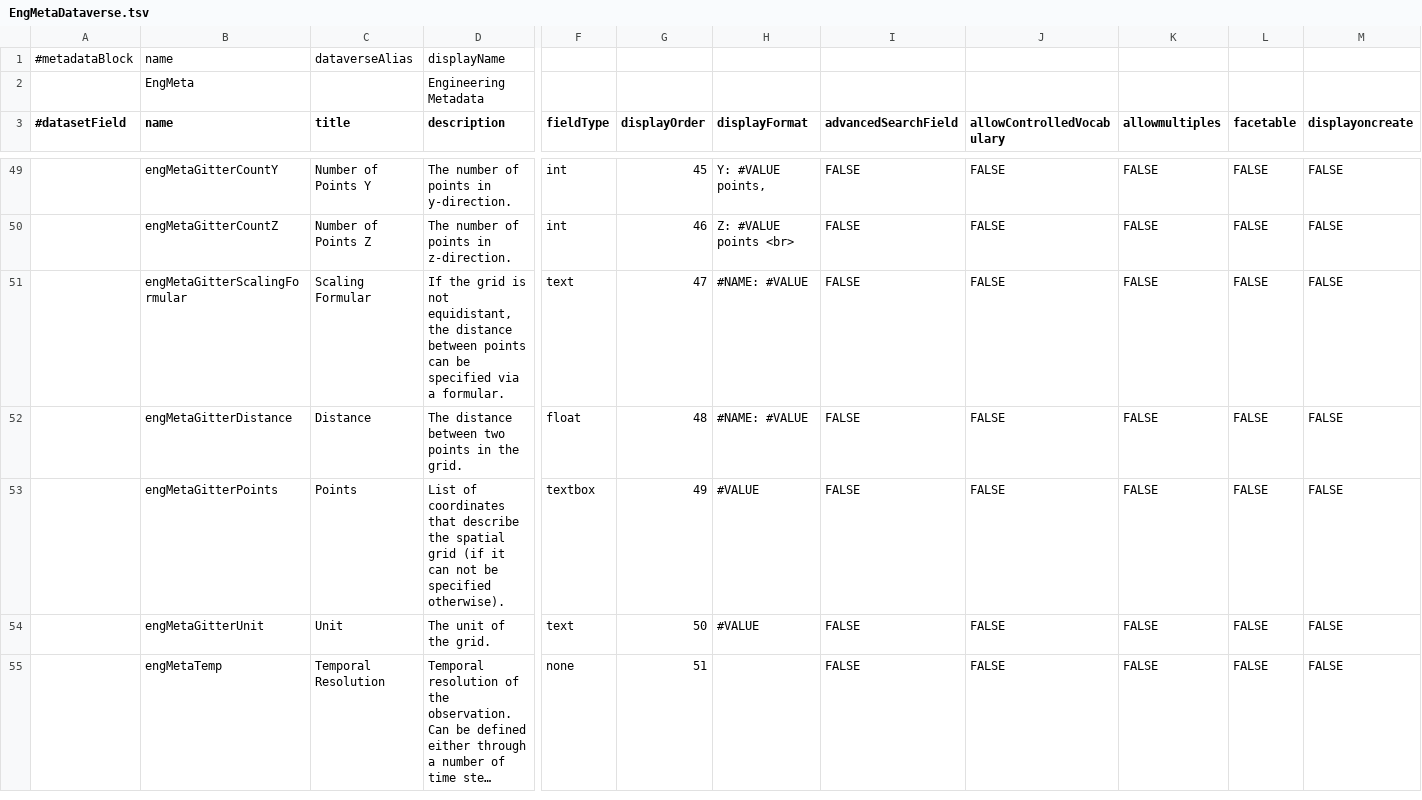
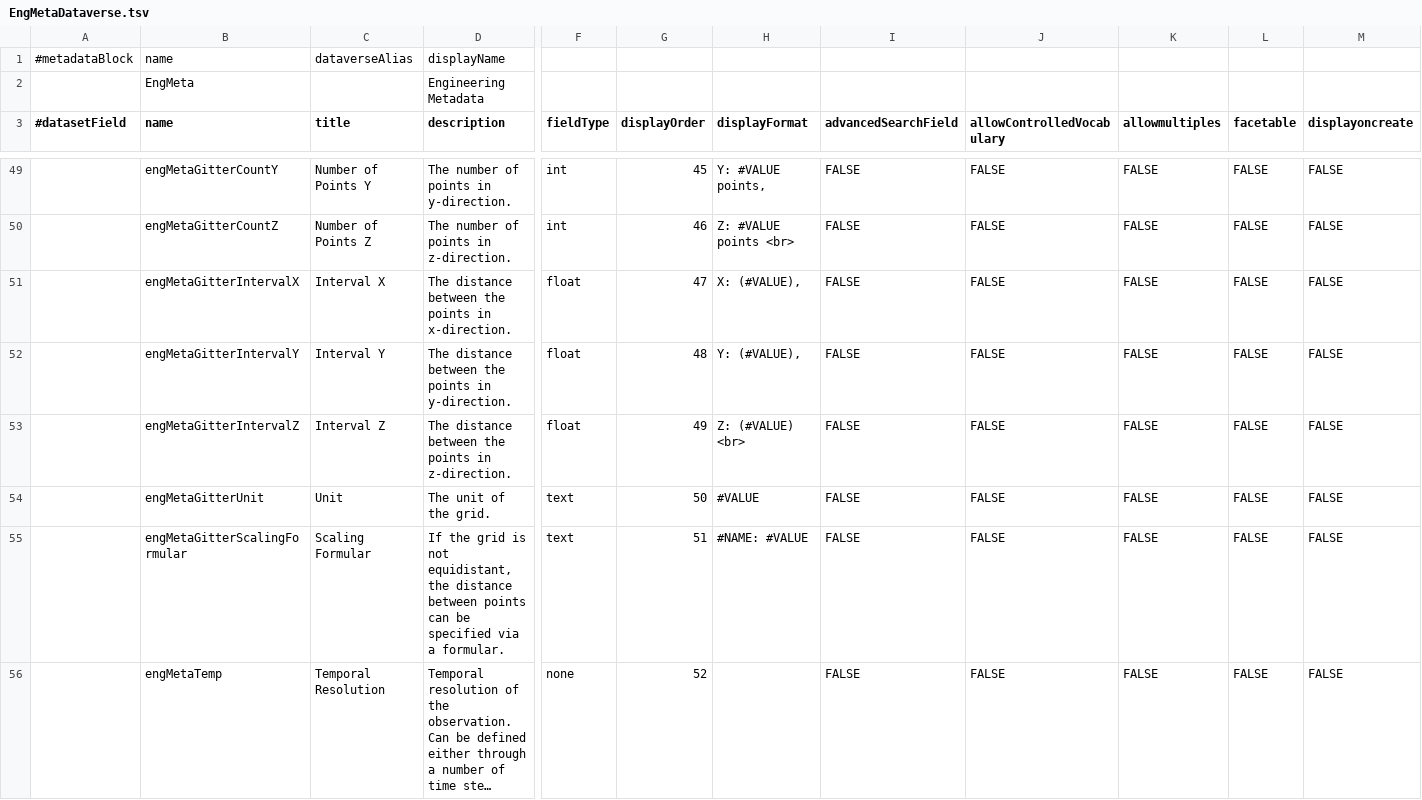
Before and after one commit to izus-fokus/darus-metadata-blocks, a TSV file: EngMetaDataverse.tsv, drawn as a sheet; only a part is shown, gaps mark what is left out; long unchanged cells end in …; addresses are those after the commit; rows hold the shown columns only; the diff covers the shown part only; the diff names each change by its address in the sheet, - before the commit and + after, or states it on an @@ line.

Commit message:
Änderungen Gitterdefinition

```diff
--- a/EngMetaDataverse.tsv
+++ b/EngMetaDataverse.tsv
-B51 (name): engMetaGitterScalingFormular
+B51 (name): engMetaGitterIntervalX
-C51 (title): Scaling Formular
+C51 (title): Interval X
-D51 (description): If the grid is not equidistant, the distance between points can be specified via a formular.
+D51 (description): The distance between the points in x-direction.
-F51 (fieldType): text
+F51 (fieldType): float
-H51 (displayFormat): #NAME: #VALUE
+H51 (displayFormat): X: (#VALUE),
-B52 (name): engMetaGitterDistance
+B52 (name): engMetaGitterIntervalY
-C52 (title): Distance
+C52 (title): Interval Y
-D52 (description): …distance between two points in the grid.
+D52 (description): …distance between the points in y-direction.
-H52 (displayFormat): #NAME: #VALUE
+H52 (displayFormat): Y: (#VALUE),
-B53 (name): engMetaGitterPoints
+B53 (name): engMetaGitterIntervalZ
-C53 (title): Points
+C53 (title): Interval Z
-D53 (description): List of coordinates that describe the spatial grid (if it can not be specified otherwise).
+D53 (description): The distance between the points in z-direction.
-F53 (fieldType): textbox
+F53 (fieldType): float
-H53 (displayFormat): #VALUE
+H53 (displayFormat): Z: (#VALUE) <br>
+row 55:  | engMetaGitterScalingFormular | Scaling Formular | If the grid is not equidistant, the distance between points can be specified via a formular. | text | 51 | #NAME: #VALUE | FALSE | FALSE | FALSE | FALSE | FALSE
-G56 (displayOrder): 51
+G56 (displayOrder): 52
```
Also changed, not shown: 18 edited cells elsewhere in this file.
